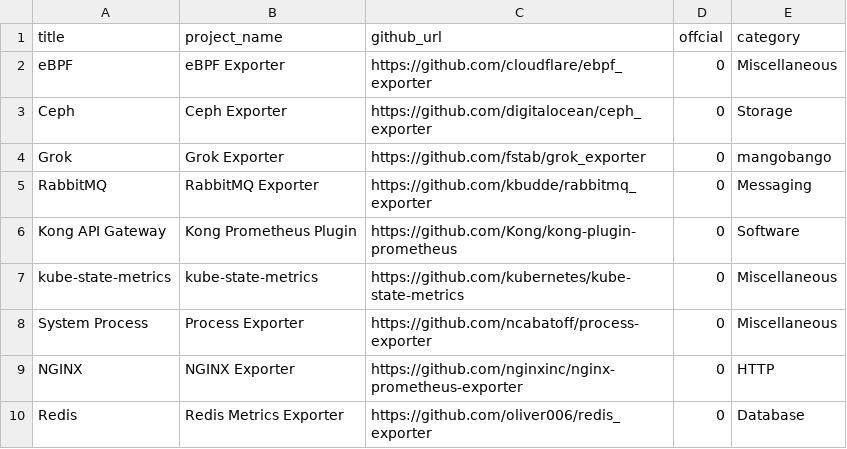
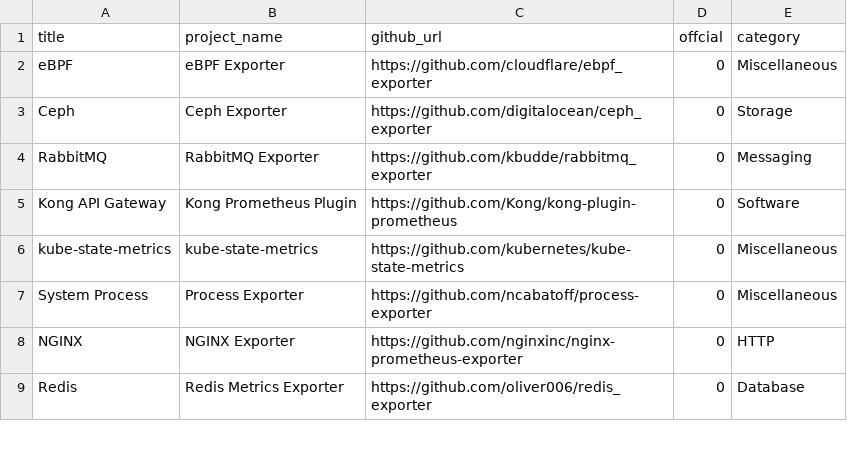
Before and after one commit to Exporterhubv5/exporterhub.io, a CSV file: api/exporter_list.csv, drawn as a sheet; only a part is shown; the diff names each change by its address in the sheet, - before the commit and + after, or states it on an @@ line.

Commit message:
wip

```diff
--- a/api/exporter_list.csv
+++ b/api/exporter_list.csv
-row 4: Grok | Grok Exporter | https://github.com/fstab/grok_exporter | 0 | mangobango
```
